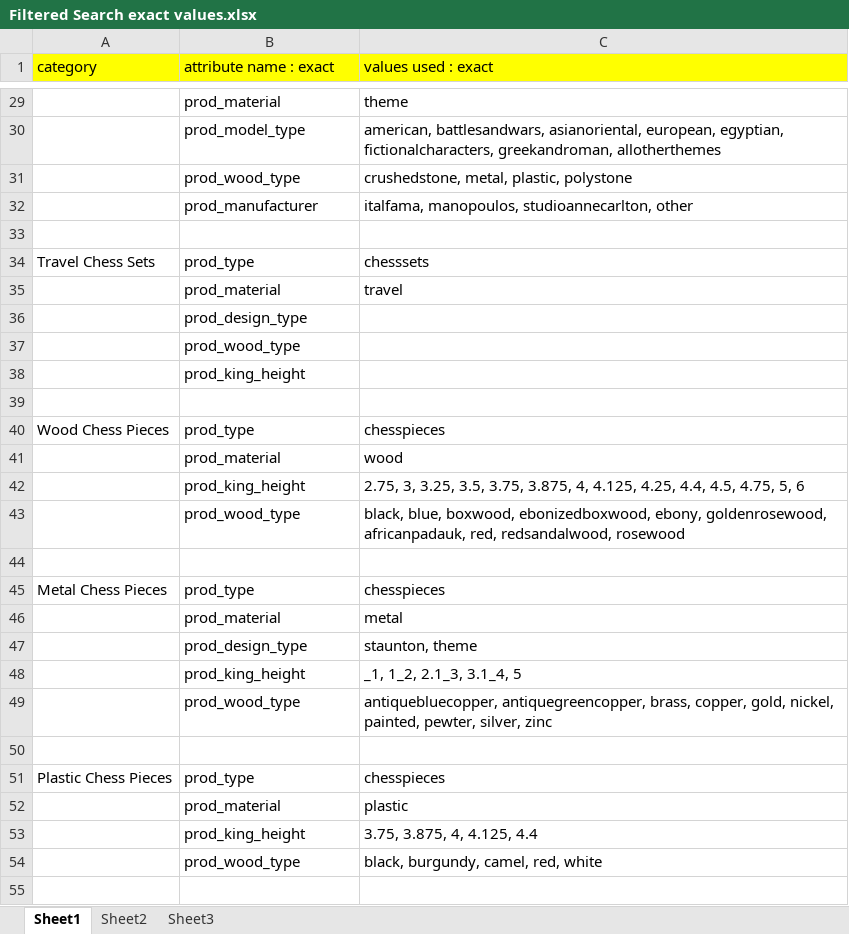
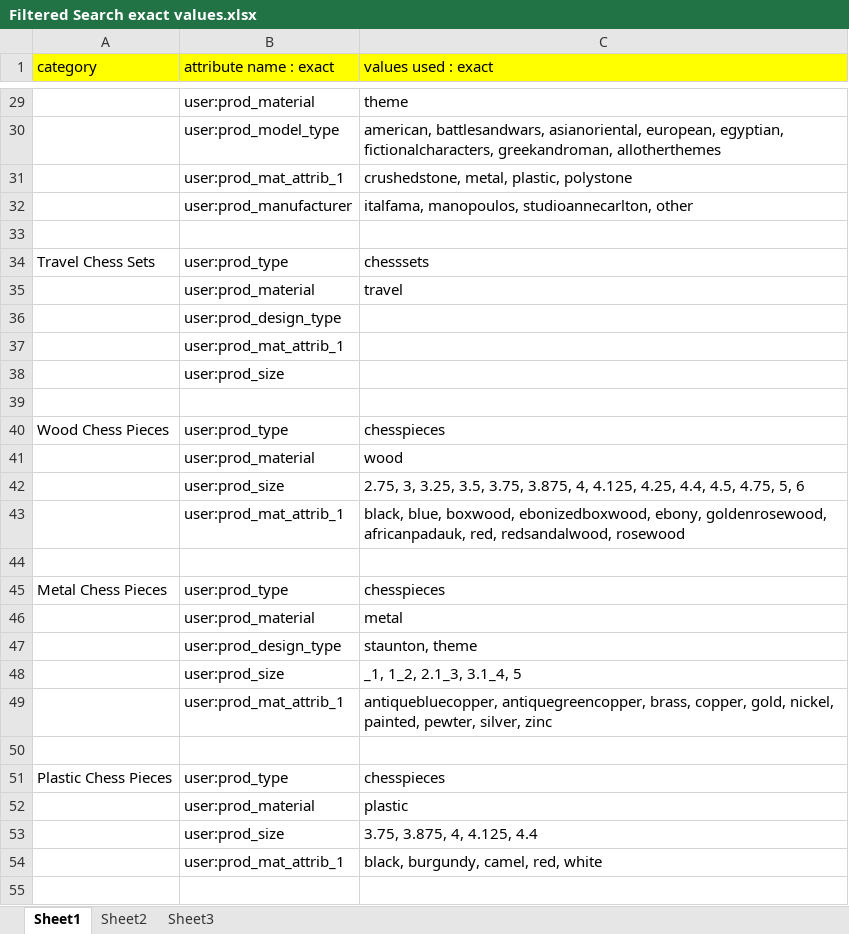
Before and after one commit to thechessstore/thechessstore.com, an Excel workbook: Build Files/filteredsearch/Filtered Search exact values.xlsx, sheet Sheet1, drawn as a sheet; only a part is shown, gaps mark what is left out; values as stored, in another font and other column widths than the file's, no borders; the diff covers the shown part only; the diff names each change by its address in the sheet, - before the commit and + after, or states it on an @@ line.

```diff
--- a/Build Files/filteredsearch/Filtered Search exact values.xlsx (sheet Sheet1)
+++ b/Build Files/filteredsearch/Filtered Search exact values.xlsx (sheet Sheet1)
-B29 (attribute name : exact): prod_material
+B29 (attribute name : exact): user:prod_material
-B30 (attribute name : exact): prod_model_type
+B30 (attribute name : exact): user:prod_model_type
-B31 (attribute name : exact): prod_wood_type
+B31 (attribute name : exact): user:prod_mat_attrib_1
-B32 (attribute name : exact): prod_manufacturer
+B32 (attribute name : exact): user:prod_manufacturer
-B34 (attribute name : exact): prod_type
+B34 (attribute name : exact): user:prod_type
-B35 (attribute name : exact): prod_material
+B35 (attribute name : exact): user:prod_material
-B36 (attribute name : exact): prod_design_type
+B36 (attribute name : exact): user:prod_design_type
-B37 (attribute name : exact): prod_wood_type
+B37 (attribute name : exact): user:prod_mat_attrib_1
-B38 (attribute name : exact): prod_king_height
+B38 (attribute name : exact): user:prod_size
-B40 (attribute name : exact): prod_type
+B40 (attribute name : exact): user:prod_type
-B41 (attribute name : exact): prod_material
+B41 (attribute name : exact): user:prod_material
-B42 (attribute name : exact): prod_king_height
+B42 (attribute name : exact): user:prod_size
-B43 (attribute name : exact): prod_wood_type
+B43 (attribute name : exact): user:prod_mat_attrib_1
-B45 (attribute name : exact): prod_type
+B45 (attribute name : exact): user:prod_type
-B46 (attribute name : exact): prod_material
+B46 (attribute name : exact): user:prod_material
-B47 (attribute name : exact): prod_design_type
+B47 (attribute name : exact): user:prod_design_type
-B48 (attribute name : exact): prod_king_height
+B48 (attribute name : exact): user:prod_size
-B49 (attribute name : exact): prod_wood_type
+B49 (attribute name : exact): user:prod_mat_attrib_1
-B51 (attribute name : exact): prod_type
+B51 (attribute name : exact): user:prod_type
-B52 (attribute name : exact): prod_material
+B52 (attribute name : exact): user:prod_material
-B53 (attribute name : exact): prod_king_height
+B53 (attribute name : exact): user:prod_size
-B54 (attribute name : exact): prod_wood_type
+B54 (attribute name : exact): user:prod_mat_attrib_1
```
Also changed, not shown: 90 edited cells elsewhere in this sheet, 2 other files.
